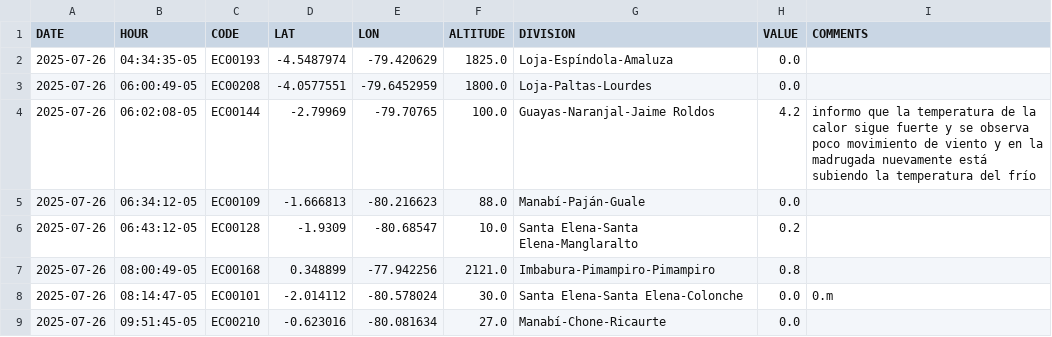
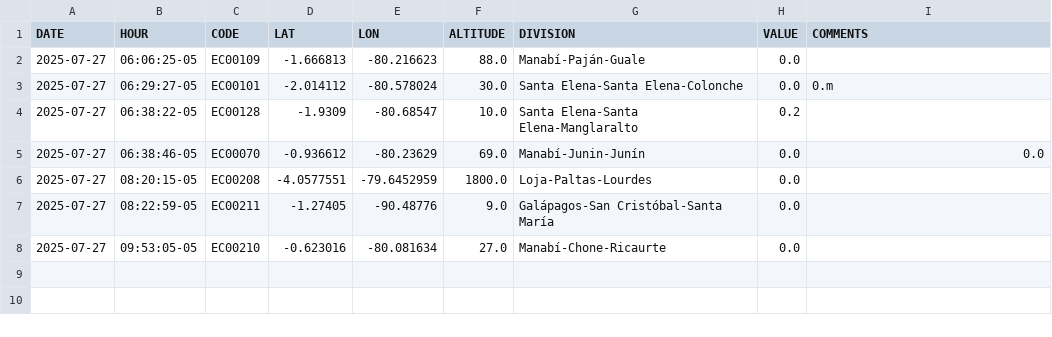
Before and after one commit to DPAINAMHI/tools, a CSV file: volunclima.csv, drawn as a sheet.

```diff
--- a/volunclima.csv
+++ b/volunclima.csv
@@ -1,9 +1,8 @@
 DATE,HOUR,CODE,LAT,LON,ALTITUDE,DIVISION,VALUE,COMMENTS
-2025-07-26,04:34:35-05,EC00193,-4.5487974,-79.420629,1825.0,Loja-Espíndola-Amaluza,0.0,
-2025-07-26,06:00:49-05,EC00208,-4.0577551,-79.6452959,1800.0,Loja-Paltas-Lourdes,0.0,
-2025-07-26,06:02:08-05,EC00144,-2.79969,-79.70765,100.0,Guayas-Naranjal-Jaime Roldos,4.2,informo que la temperatura de la calor sigue fuerte y se observa poco movimiento de viento y en la madrugada nuevamente está subiendo la temperatura del frío
-2025-07-26,06:34:12-05,EC00109,-1.666813,-80.216623,88.0,Manabí-Paján-Guale,0.0,
-2025-07-26,06:43:12-05,EC00128,-1.9309,-80.68547,10.0,Santa Elena-Santa Elena-Manglaralto,0.2,
-2025-07-26,08:00:49-05,EC00168,0.348899,-77.942256,2121.0,Imbabura-Pimampiro-Pimampiro,0.8,
-2025-07-26,08:14:47-05,EC00101,-2.014112,-80.578024,30.0,Santa Elena-Santa Elena-Colonche,0.0,0.m
-2025-07-26,09:51:45-05,EC00210,-0.623016,-80.081634,27.0,Manabí-Chone-Ricaurte,0.0,
+2025-07-27,06:06:25-05,EC00109,-1.666813,-80.216623,88.0,Manabí-Paján-Guale,0.0,
+2025-07-27,06:29:27-05,EC00101,-2.014112,-80.578024,30.0,Santa Elena-Santa Elena-Colonche,0.0,0.m
+2025-07-27,06:38:22-05,EC00128,-1.9309,-80.68547,10.0,Santa Elena-Santa Elena-Manglaralto,0.2,
+2025-07-27,06:38:46-05,EC00070,-0.936612,-80.23629,69.0,Manabí-Junin-Junín,0.0,0.0
+2025-07-27,08:20:15-05,EC00208,-4.0577551,-79.6452959,1800.0,Loja-Paltas-Lourdes,0.0,
+2025-07-27,08:22:59-05,EC00211,-1.27405,-90.48776,9.0,Galápagos-San Cristóbal-Santa María ,0.0,
+2025-07-27,09:53:05-05,EC00210,-0.623016,-80.081634,27.0,Manabí-Chone-Ricaurte,0.0,
```
Also changed, not shown: 1 other file.
